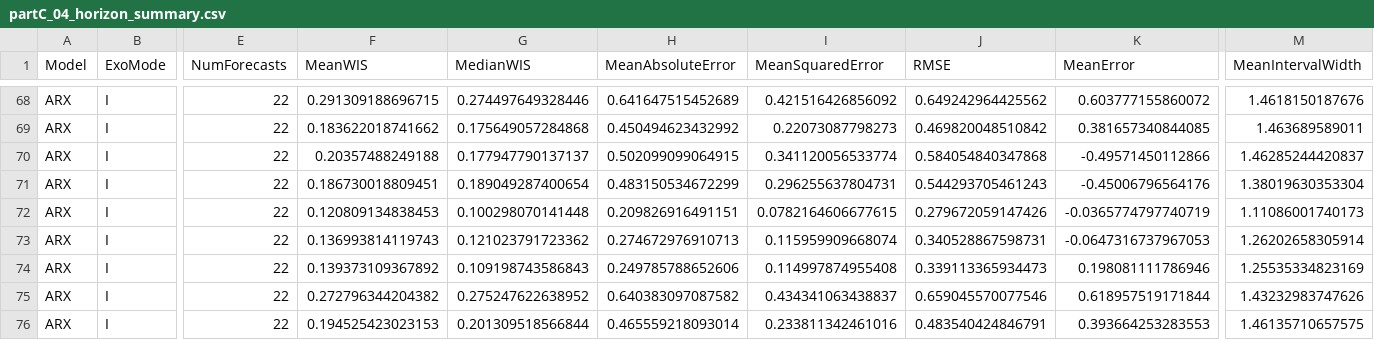
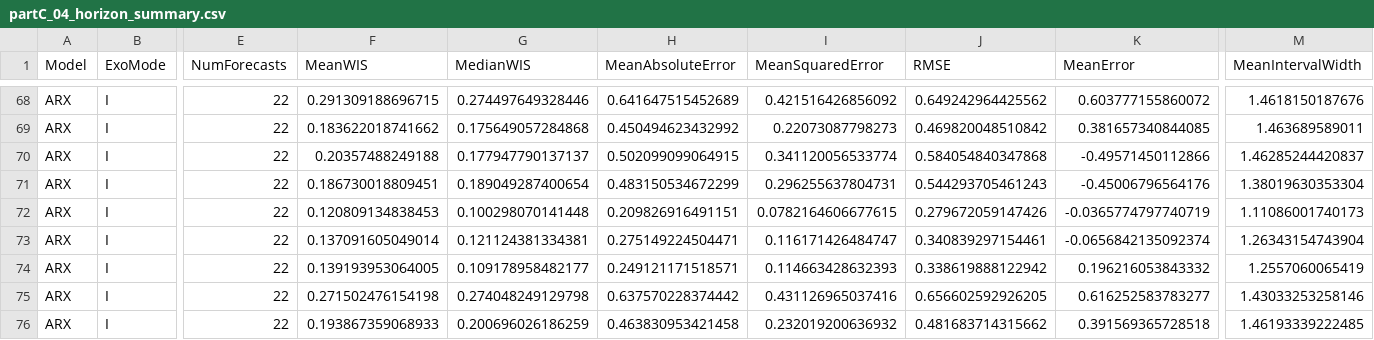
Before and after one commit to Kaahin-19/hybrid-epidemic-forecasting, a CSV file: results/partC/tables/partC_04_horizon_summary.csv, drawn as a sheet; only a part is shown, gaps mark what is left out; the diff covers the shown part only; the diff names each change by its address in the sheet, - before the commit and + after, or states it on an @@ line.

```diff
--- a/results/partC/tables/partC_04_horizon_summary.csv
+++ b/results/partC/tables/partC_04_horizon_summary.csv
-F73 (MeanWIS): 0.136993814119743
+F73 (MeanWIS): 0.137091605049014
-G73 (MedianWIS): 0.121023791723362
+G73 (MedianWIS): 0.121124381334381
-H73 (MeanAbsoluteError): 0.274672976910713
+H73 (MeanAbsoluteError): 0.275149224504471
-I73 (MeanSquaredError): 0.115959909668074
+I73 (MeanSquaredError): 0.116171426484747
-J73 (RMSE): 0.340528867598731
+J73 (RMSE): 0.340839297154461
-K73 (MeanError): -0.0647316737967053
+K73 (MeanError): -0.0656842135092374
-M73 (MeanIntervalWidth): 1.26202658305914
+M73 (MeanIntervalWidth): 1.26343154743904
-F74 (MeanWIS): 0.139373109367892
+F74 (MeanWIS): 0.139193953064005
-G74 (MedianWIS): 0.109198743586843
+G74 (MedianWIS): 0.109178958482177
-H74 (MeanAbsoluteError): 0.249785788652606
+H74 (MeanAbsoluteError): 0.249121171518571
-I74 (MeanSquaredError): 0.114997874955408
+I74 (MeanSquaredError): 0.114663428632393
-J74 (RMSE): 0.339113365934473
+J74 (RMSE): 0.338619888122942
-K74 (MeanError): 0.198081111786946
+K74 (MeanError): 0.196216053843332
-M74 (MeanIntervalWidth): 1.25535334823169
+M74 (MeanIntervalWidth): 1.2557060065419
-F75 (MeanWIS): 0.272796344204382
+F75 (MeanWIS): 0.271502476154198
-G75 (MedianWIS): 0.275247622638952
+G75 (MedianWIS): 0.274048249129798
-H75 (MeanAbsoluteError): 0.640383097087582
+H75 (MeanAbsoluteError): 0.637570228374442
-I75 (MeanSquaredError): 0.434341063438837
+I75 (MeanSquaredError): 0.431126965037416
-J75 (RMSE): 0.659045570077546
+J75 (RMSE): 0.656602592926205
-K75 (MeanError): 0.618957519171844
+K75 (MeanError): 0.616252583783277
-M75 (MeanIntervalWidth): 1.43232983747626
+M75 (MeanIntervalWidth): 1.43033253258146
-F76 (MeanWIS): 0.194525423023153
+F76 (MeanWIS): 0.193867359068933
-G76 (MedianWIS): 0.201309518566844
+G76 (MedianWIS): 0.200696026186259
-H76 (MeanAbsoluteError): 0.465559218093014
+H76 (MeanAbsoluteError): 0.463830953421458
-I76 (MeanSquaredError): 0.233811342461016
+I76 (MeanSquaredError): 0.232019200636932
-J76 (RMSE): 0.483540424846791
+J76 (RMSE): 0.481683714315662
-K76 (MeanError): 0.393664253283553
+K76 (MeanError): 0.391569365728518
-M76 (MeanIntervalWidth): 1.46135710657575
+M76 (MeanIntervalWidth): 1.46193339222485
```
Also changed, not shown: 65 edited cells elsewhere in this file, results/partC/tables/partC_04_horizon_scores.csv, results/partC/tables/partC_04_interval_scores.csv, 22 other files.
